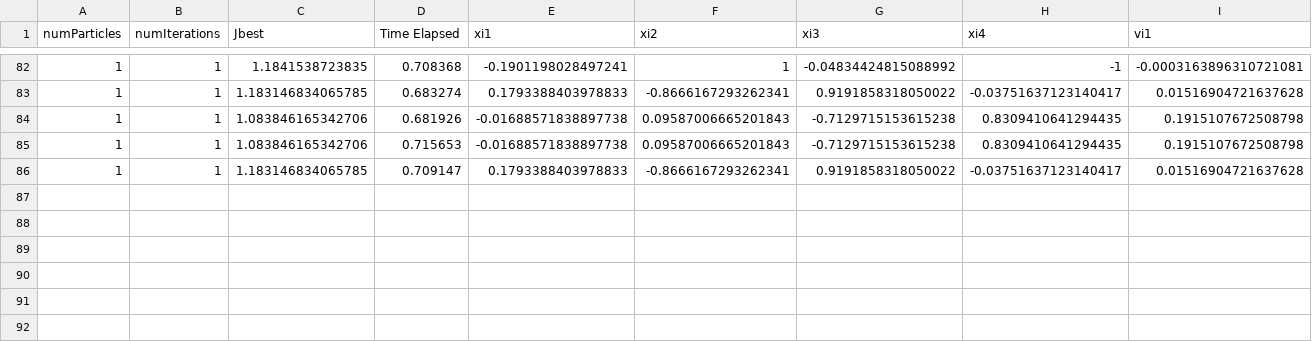
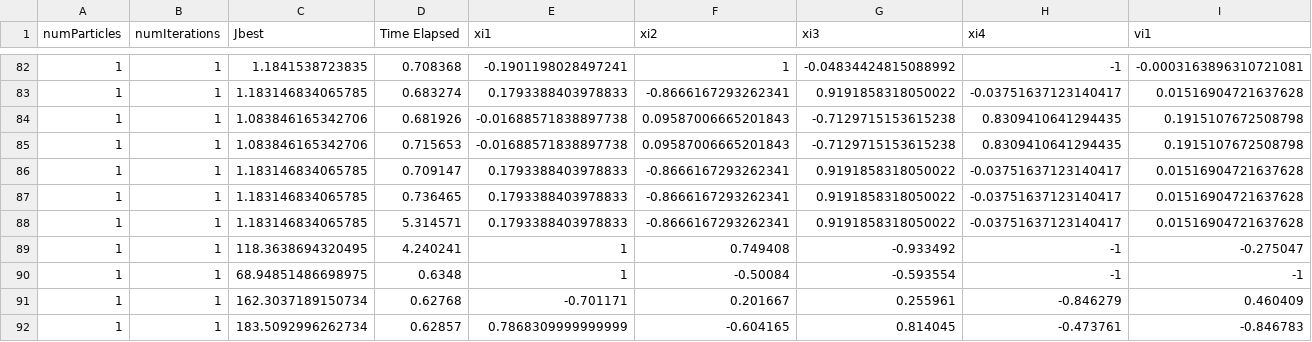
Before and after one commit to srich36/rich_thesis, a CSV file: results/beta2/LoopNum1pNum110Inum1000r0.csv, drawn as a sheet; only a part is shown, gaps mark what is left out; rows hold the shown columns only; the diff names each change by its address in the sheet, - before the commit and + after, or states it on an @@ line.

```diff
--- a/results/beta2/LoopNum1pNum110Inum1000r0.csv
+++ b/results/beta2/LoopNum1pNum110Inum1000r0.csv
+row 87: 1 | 1 | 1.183146834065785 | 0.736465 | 0.1793388403978833 | -0.8666167293262341 | 0.9191858318050022 | -0.03751637123140417 | 0.01516904721637628
+row 88: 1 | 1 | 1.183146834065785 | 5.314571 | 0.1793388403978833 | -0.8666167293262341 | 0.9191858318050022 | -0.03751637123140417 | 0.01516904721637628
+row 89: 1 | 1 | 118.3638694320495 | 4.240241 | 1 | 0.749408 | -0.933492 | -1 | -0.275047
+row 90: 1 | 1 | 68.94851486698975 | 0.6348 | 1 | -0.50084 | -0.593554 | -1 | -1
+row 91: 1 | 1 | 162.3037189150734 | 0.62768 | -0.701171 | 0.201667 | 0.255961 | -0.846279 | 0.460409
+row 92: 1 | 1 | 183.5092996262734 | 0.62857 | 0.7868309999999999 | -0.604165 | 0.814045 | -0.473761 | -0.846783
```
Also changed, not shown: results/beta2/LoopNum1pNum110Inum500r0.csv, 22 other files.
